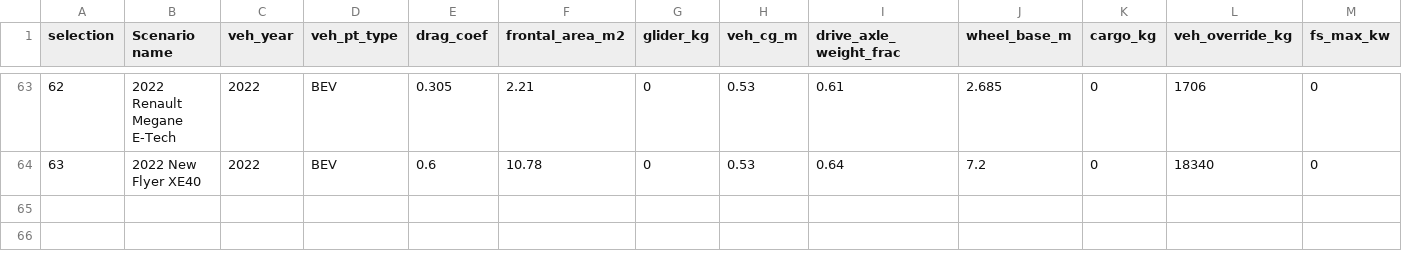
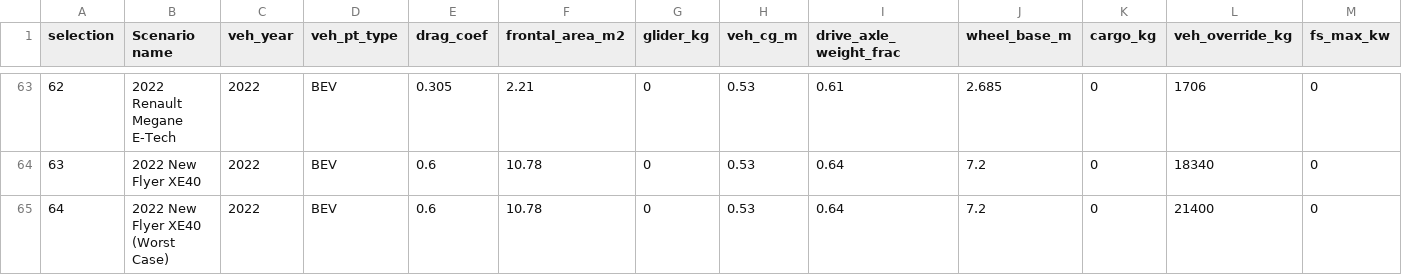
Before and after one commit to zackAemmer/open_bus_tools, a CSV file: data/FASTSim_py_veh_db.csv, drawn as a sheet; only a part is shown, gaps mark what is left out; rows hold the shown columns only; the diff names each change by its address in the sheet, - before the commit and + after, or states it on an @@ line.

```diff
--- a/data/FASTSim_py_veh_db.csv
+++ b/data/FASTSim_py_veh_db.csv
+row 65: 64 | 2022 New Flyer XE40 (Worst Case) | 2022 | BEV | 0.6 | 10.78 | 0 | 0.53 | 0.64 | 7.2 | 0 | 21400 | 0
```
Also changed, not shown: 6 other files.
